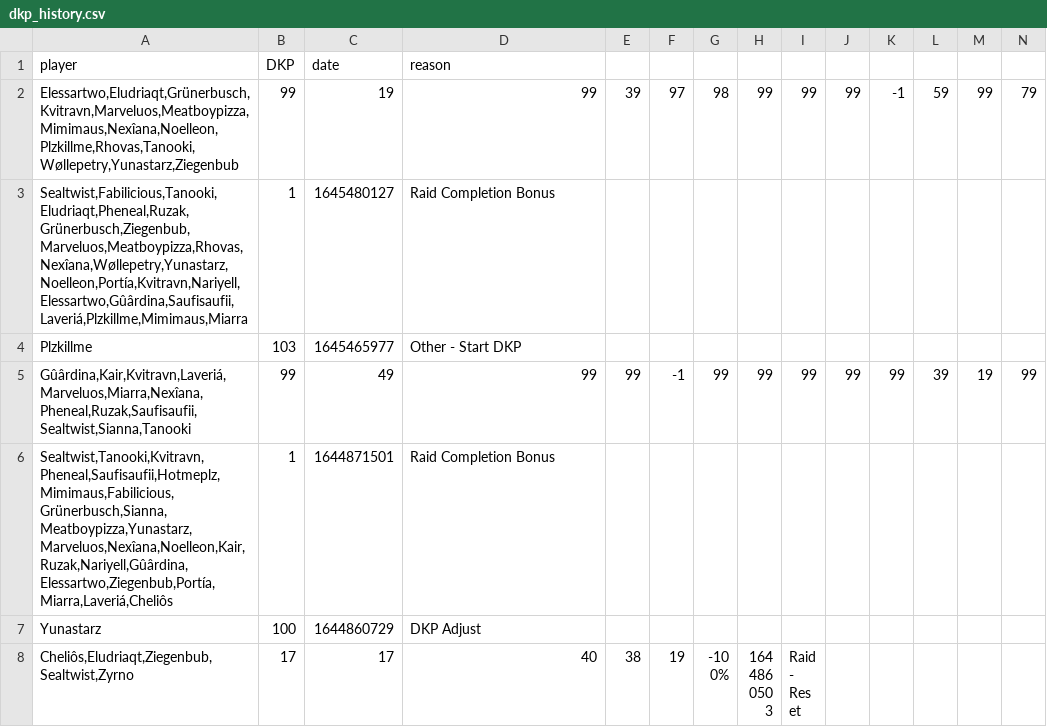
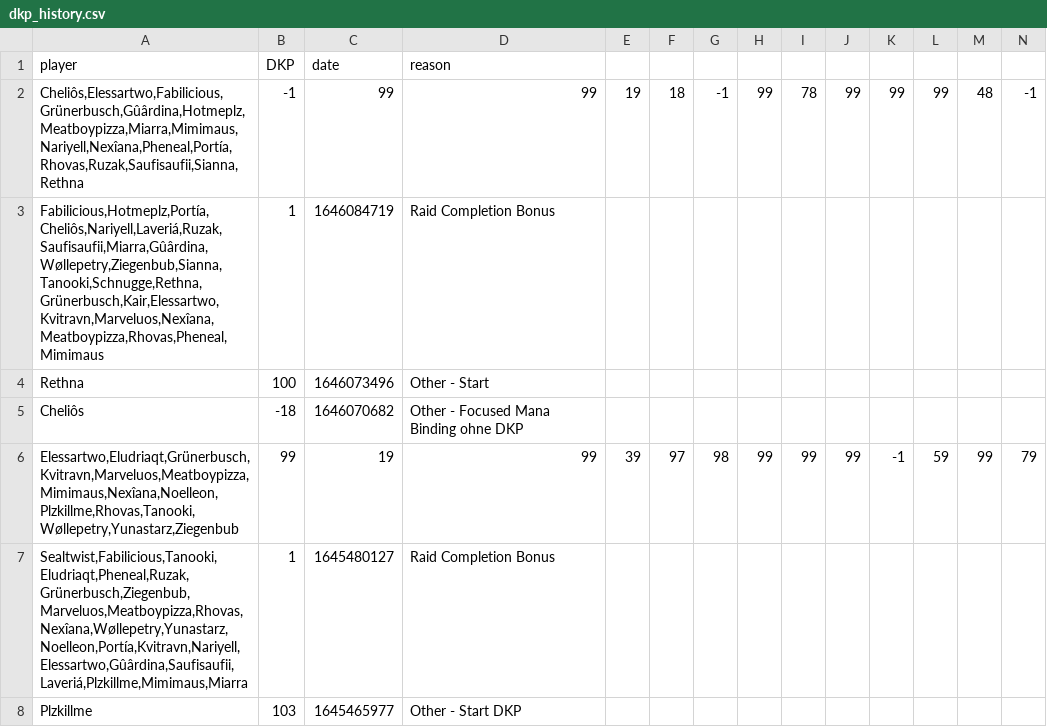
Before and after one commit to VacaboNariel/Nariel, a CSV file: dkp_history.csv, drawn as a sheet; only a part is shown; the shorter side is filled out with more unchanged rows; rows hold the shown columns only; the diff names each change by its address in the sheet, - before the commit and + after, or states it on an @@ line.

Commit message:
Update dkp_history.csv

```diff
--- a/dkp_history.csv
+++ b/dkp_history.csv
+row 2: Cheliôs,Elessartwo,Fabilicious,Grünerbusch,Gûârdina,Hotmeplz,Meatboypizza,Miarra,Mimimaus,Nariyell,Nexîana,Pheneal,Portía,Rhovas,Ruzak,Saufisaufii,Sianna,Rethna | -1 | 99 | 99 | 19 | 18 | -1 | 99 | 78 | 99 | 99 | 99 | 48 | -1
+row 3: Fabilicious,Hotmeplz,Portía,Cheliôs,Nariyell,Laveriá,Ruzak,Saufisaufii,Miarra,Gûârdina,Wøllepetry,Ziegenbub,Sianna,Tanooki,Schnugge,Rethna,Grünerbusch,Kair,Elessartwo,Kvitravn,Marveluos,Nexîana,Meatboypizza,Rhovas,Pheneal,Mimimaus | 1 | 1646084719 | Raid Completion Bonus
+row 4: Rethna | 100 | 1646073496 | Other - Start
+row 5: Cheliôs | -18 | 1646070682 | Other - Focused Mana Binding ohne DKP
```
